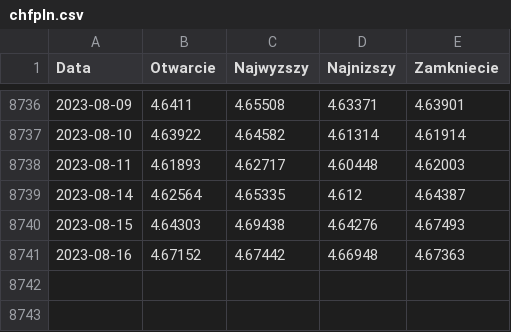
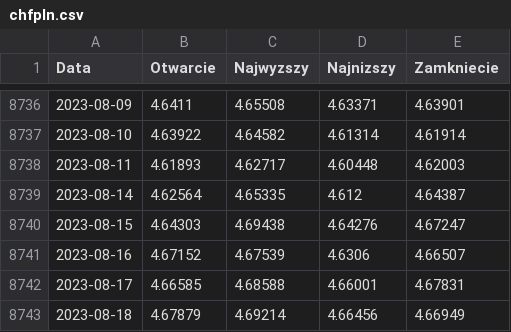
Before and after one commit to przemek890/Currency_prediction, a CSV file: Src/Exchange_rates/chfpln.csv, drawn as a sheet; only a part is shown, gaps mark what is left out.

```diff
--- a/Src/Exchange_rates/chfpln.csv
+++ b/Src/Exchange_rates/chfpln.csv
@@ -8739,3 +8739,5 @@ Data,Otwarcie,Najwyzszy,Najnizszy,Zamkniecie
 2023-08-14,4.62564,4.65335,4.612,4.64387
-2023-08-15,4.64303,4.69438,4.64276,4.67493
-2023-08-16,4.67152,4.67442,4.66948,4.67363
+2023-08-15,4.64303,4.69438,4.64276,4.67247
+2023-08-16,4.67152,4.67539,4.6306,4.66507
+2023-08-17,4.66585,4.68588,4.66001,4.67831
+2023-08-18,4.67879,4.69214,4.66456,4.66949
```
Also changed, not shown: Src/Exchange_rates/eurpln.csv, Src/Exchange_rates/gbppln.csv, 17 other files.
